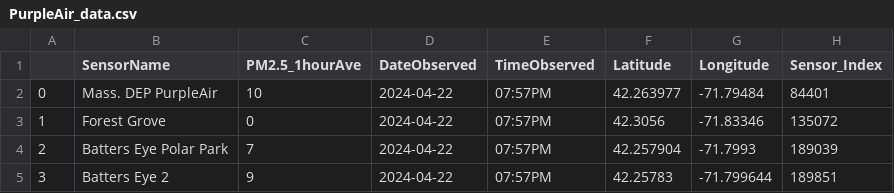
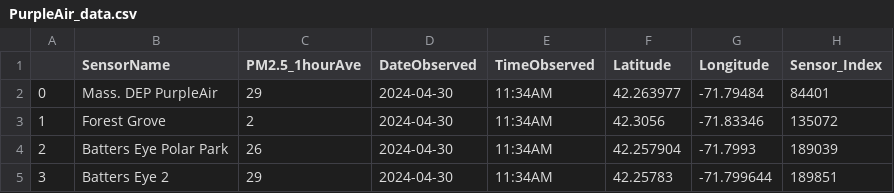
Before and after one commit to DaHall15/WorcesterAQ_Dashboard, a CSV file: PurpleAir/PurpleAir_data.csv, drawn as a sheet.

```diff
--- a/PurpleAir/PurpleAir_data.csv
+++ b/PurpleAir/PurpleAir_data.csv
@@ -1,5 +1,5 @@
 ,SensorName,PM2.5_1hourAve,DateObserved,TimeObserved,Latitude,Longitude,Sensor_Index
-0,Mass. DEP PurpleAir,10,2024-04-22,07:57PM,42.263977,-71.79484,84401
-1,Forest Grove,0,2024-04-22,07:57PM,42.3056,-71.83346,135072
-2,Batters Eye Polar Park,7,2024-04-22,07:57PM,42.257904,-71.7993,189039
-3,Batters Eye 2,9,2024-04-22,07:57PM,42.25783,-71.799644,189851
+0,Mass. DEP PurpleAir,29,2024-04-30,11:34AM,42.263977,-71.79484,84401
+1,Forest Grove,2,2024-04-30,11:34AM,42.3056,-71.83346,135072
+2,Batters Eye Polar Park,26,2024-04-30,11:34AM,42.257904,-71.7993,189039
+3,Batters Eye 2,29,2024-04-30,11:34AM,42.25783,-71.799644,189851
```
Also changed, not shown: 10 other files.
